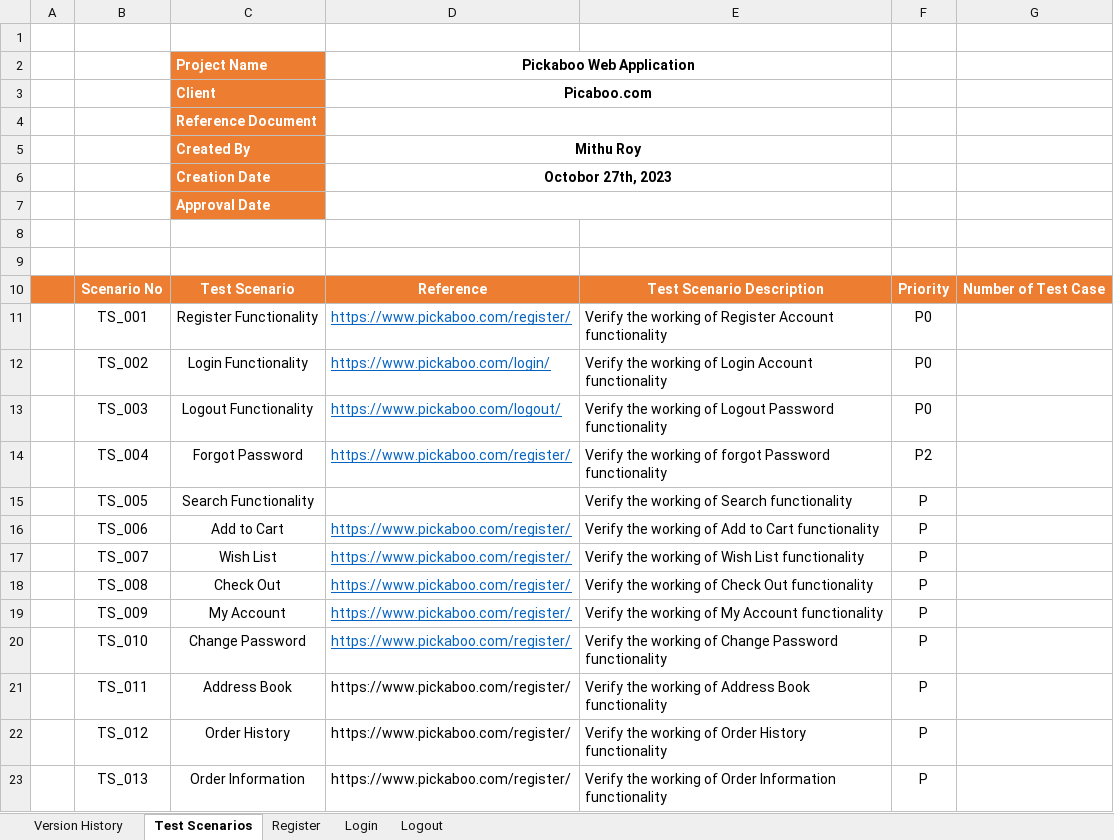
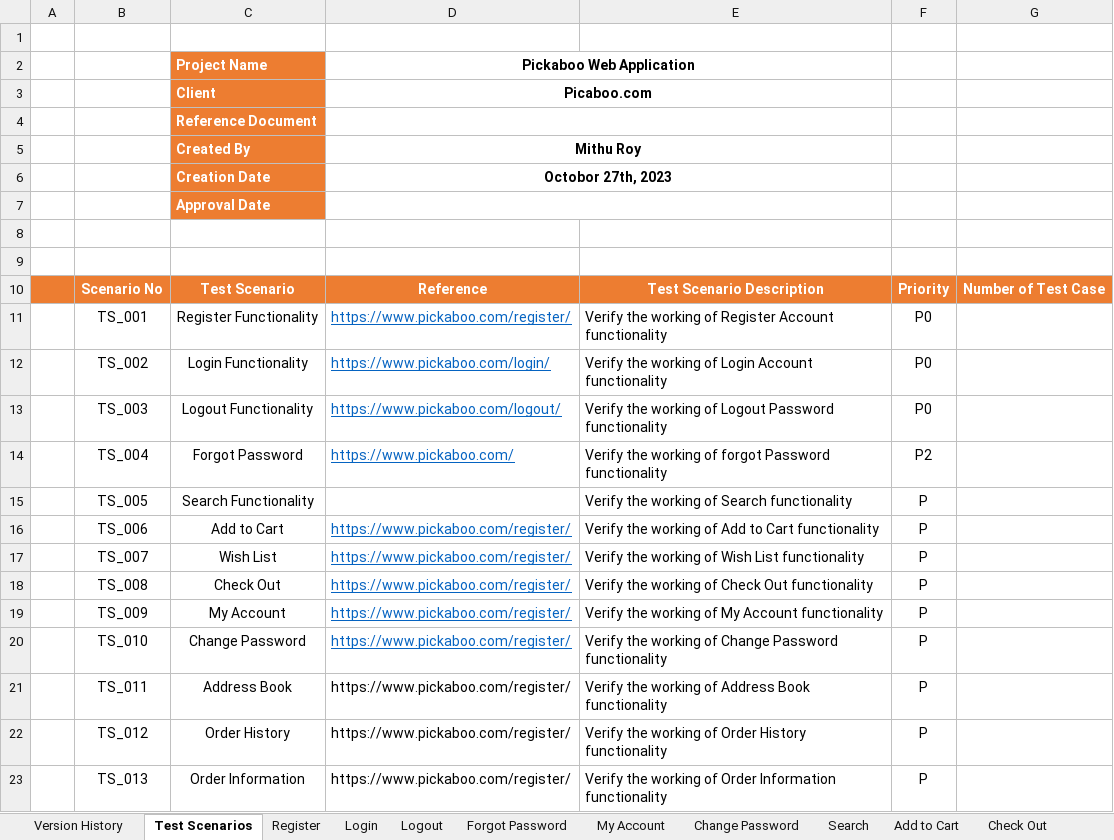
Before and after one commit to contactmithuroy/Test-Cases-of-pickaboo.com, an Excel workbook: Test Cases of pickaboo.com(Full & Final ).xlsx, sheet Test Scenarios, drawn as a sheet; values as stored, in another font and other column widths than the file's, no borders; the diff names each change by its address in the sheet, - before the commit and + after, or states it on an @@ line.

```diff
--- a/Test Cases of pickaboo.com(Full & Final ).xlsx (sheet Test Scenarios)
+++ b/Test Cases of pickaboo.com(Full & Final ).xlsx (sheet Test Scenarios)
+sheet tab: Forgot Password
+sheet tab: My Account
+sheet tab: Change Password
+sheet tab: Search
+sheet tab: Add to Cart
+sheet tab: Check Out
-D14: https://www.pickaboo.com/register/
+D14: https://www.pickaboo.com/
```
Also changed, not shown: other sheet tabs.
